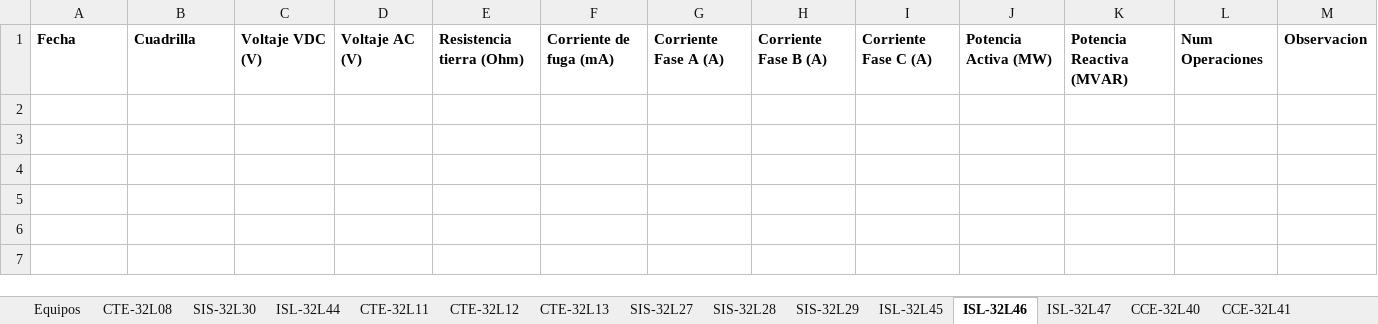
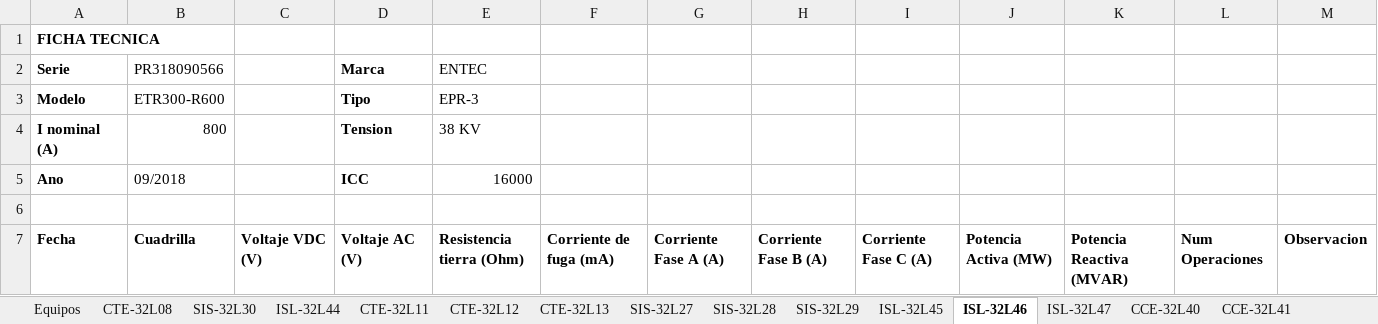
Before and after one commit to munguiadavid13-rgb/agente-mantenimiento, an Excel workbook: Mantenimiento_Subestaciones.xlsx, sheet ISL-32L46, drawn as a sheet; values as stored, in another font and other column widths than the file's, no borders; the diff names each change by its address in the sheet, - before the commit and + after, or states it on an @@ line.

```diff
--- a/Mantenimiento_Subestaciones.xlsx (sheet ISL-32L46)
+++ b/Mantenimiento_Subestaciones.xlsx (sheet ISL-32L46)
+row 1: FICHA TECNICA
+row 2: Serie | PR318090566 |  | Marca | ENTEC
+row 3: Modelo | ETR300-R600 |  | Tipo | EPR-3
+row 4: I nominal (A) | 800 |  | Tension | 38 KV
+row 5: Ano | 09/2018 |  | ICC | 16000
+row 6: (empty)
```
Also changed, not shown: sheet CCE-32L41, sheet CCE-32L40, sheet CCE-32L42, sheet BOR-32L50, sheet BOR-32L51, sheet ISL-32L47, 12 more sheets, other sheet tabs, 5 other files.
